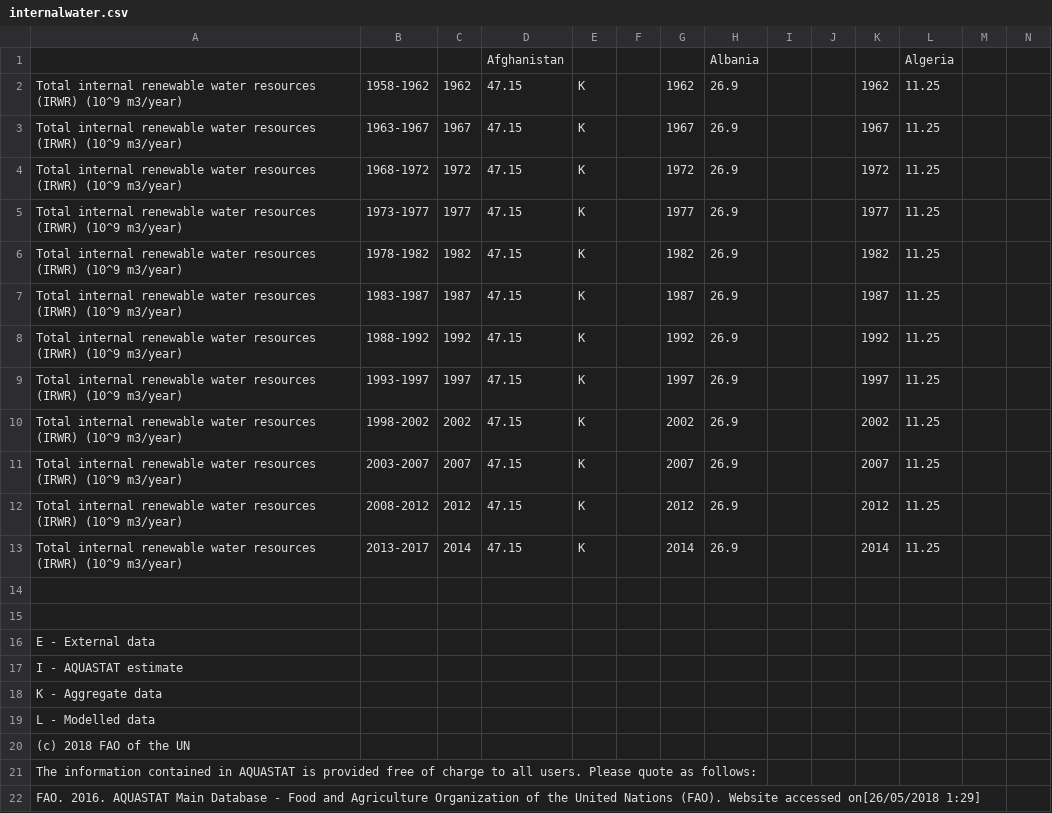
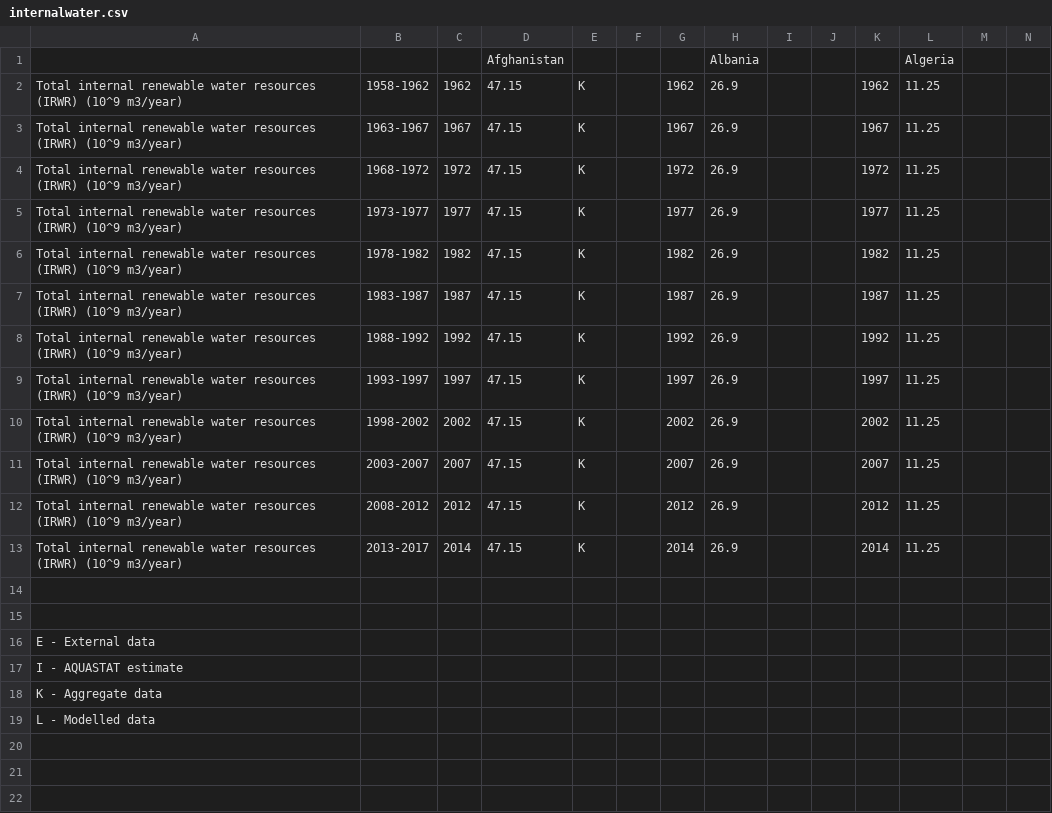
Before and after one commit to hwhh/CMPS165-GroupProject, a CSV file: DataSets/internalwater.csv, drawn as a sheet; only a part is shown; rows hold the shown columns only; the diff names each change by its address in the sheet, - before the commit and + after, or states it on an @@ line.

```diff
--- a/DataSets/internalwater.csv
+++ b/DataSets/internalwater.csv
-row 20: (c) 2018 FAO of the UN
-row 21: The information contained in AQUASTAT is provided free of charge to all users. Please quote as follows:
-row 22: FAO. 2016. AQUASTAT Main Database - Food and Agriculture Organization of the United Nations (FAO). Website accessed on[26/05/2018 1:29]
```
Also changed, not shown: DataSets/externalwater.csv, DataSets/precipitation.csv, 4 other files.
